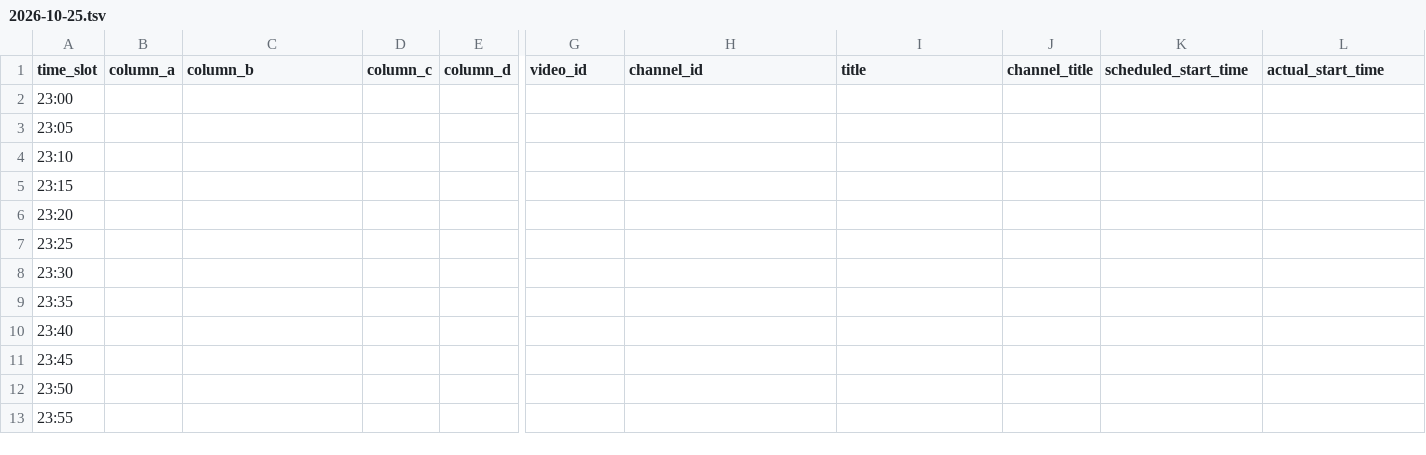
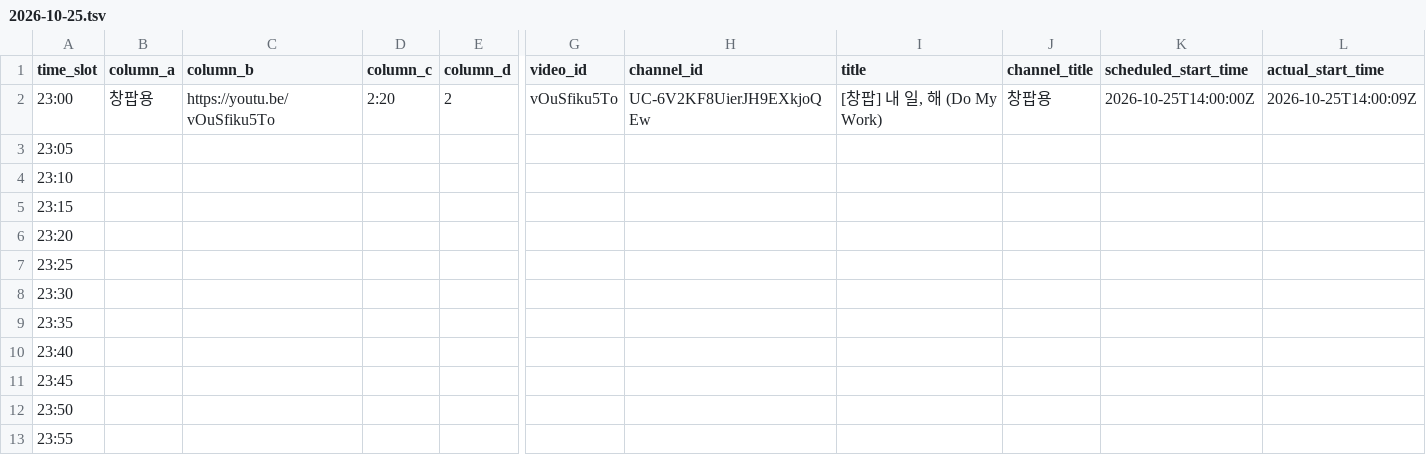
Before and after one commit to ChangpopWiki/premiere-relay-archive-data, a TSV file: 2026/10/2026-10-25.tsv, drawn as a sheet; only a part is shown, gaps mark what is left out; the diff covers the shown part only; the diff names each change by its address in the sheet, - before the commit and + after, or states it on an @@ line.

```diff
--- a/2026/10/2026-10-25.tsv
+++ b/2026/10/2026-10-25.tsv
-B2 (column_a): (empty)
+B2 (column_a): 창팝용
-C2 (column_b): (empty)
+C2 (column_b): https://youtu.be/vOuSfiku5To
-D2 (column_c): (empty)
+D2 (column_c): 2:20
-E2 (column_d): (empty)
+E2 (column_d): 2
-G2 (video_id): (empty)
+G2 (video_id): vOuSfiku5To
-H2 (channel_id): (empty)
+H2 (channel_id): UC-6V2KF8UierJH9EXkjoQEw
-I2 (title): (empty)
+I2 (title): [창팝] 내 일, 해 (Do My Work)
-J2 (channel_title): (empty)
+J2 (channel_title): 창팝용
-K2 (scheduled_start_time): (empty)
+K2 (scheduled_start_time): 2026-10-25T14:00:00Z
-L2 (actual_start_time): (empty)
+L2 (actual_start_time): 2026-10-25T14:00:09Z
```
Also changed, not shown: 1 edited cell elsewhere in this file, 1 other file.
